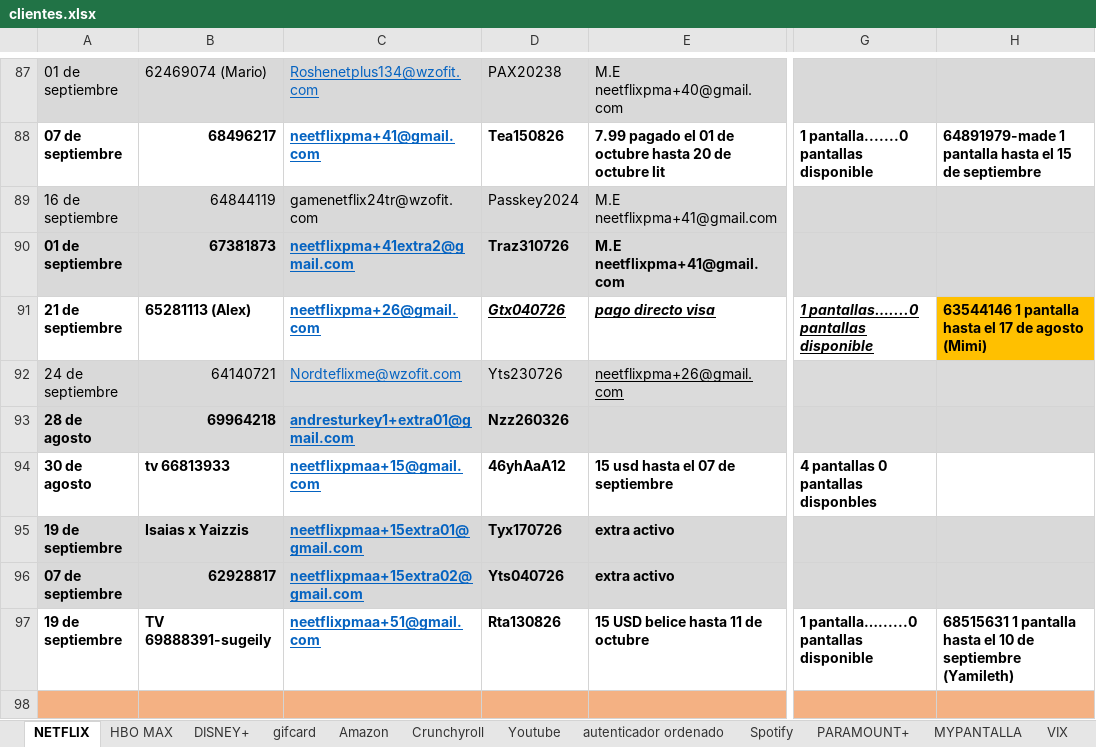
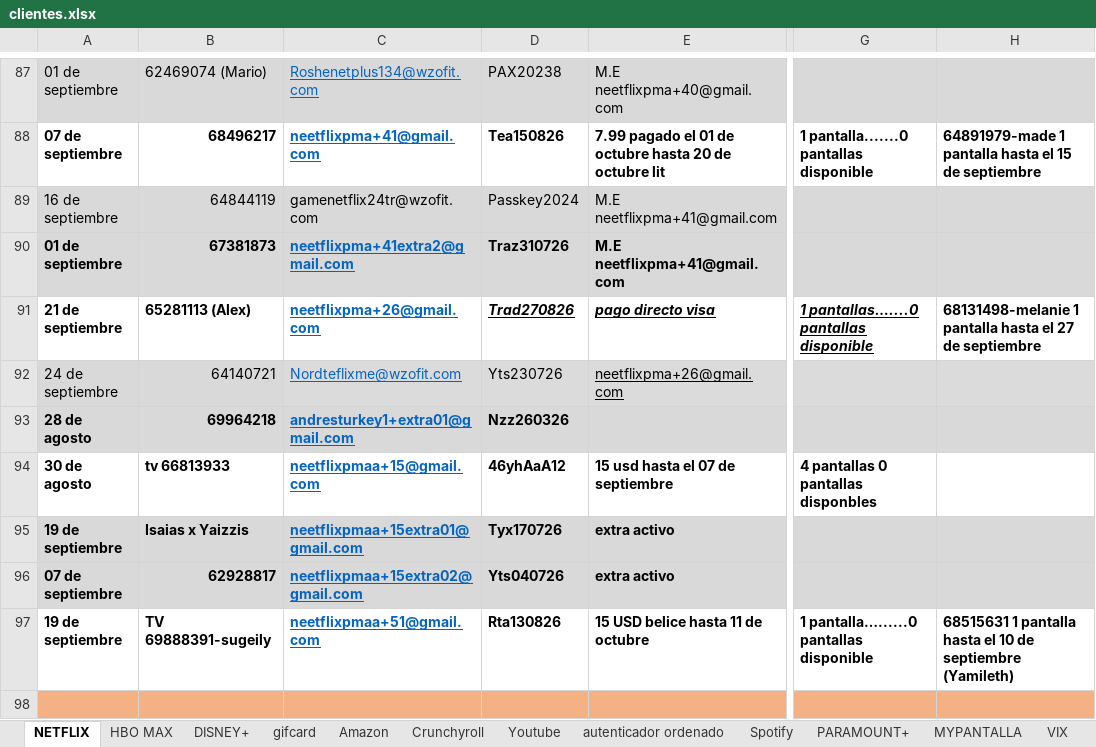
Before and after one commit to andresperea4215-beep/netflix-server, an Excel workbook: clientes.xlsx, sheet NETFLIX, drawn as a sheet; only a part is shown, gaps mark what is left out; values as stored, in another font and other column widths than the file's, no borders; charts and pictures not drawn; the diff names each change by its address in the sheet, - before the commit and + after, or states it on an @@ line.

Commit message:
Add files via upload

```diff
--- a/clientes.xlsx (sheet NETFLIX)
+++ b/clientes.xlsx (sheet NETFLIX)
-D91: Gtx040726
+D91: Trad270826
-H91: 63544146 1 pantalla hasta el 17 de agosto (Mimi)
+H91: 68131498-melanie 1 pantalla hasta el 27 de septiembre
-H91 fill: #FFC000
+H91 fill: none
```
Also changed, not shown: sheet PARAMOUNT+, charts or pictures.
